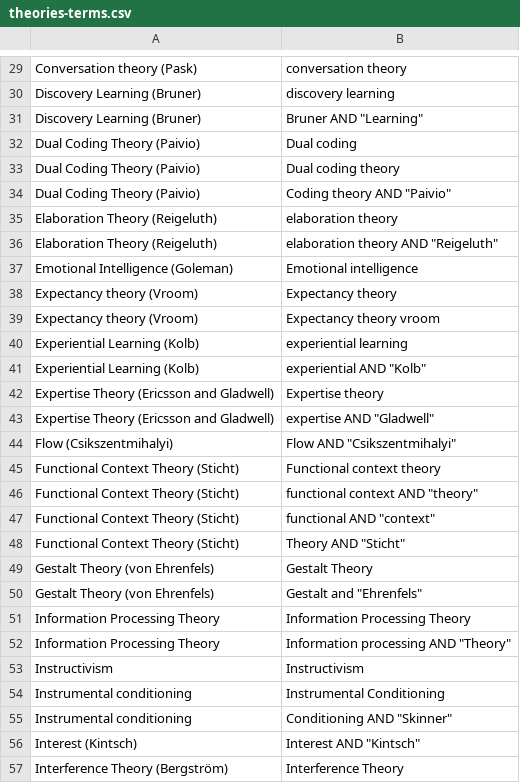
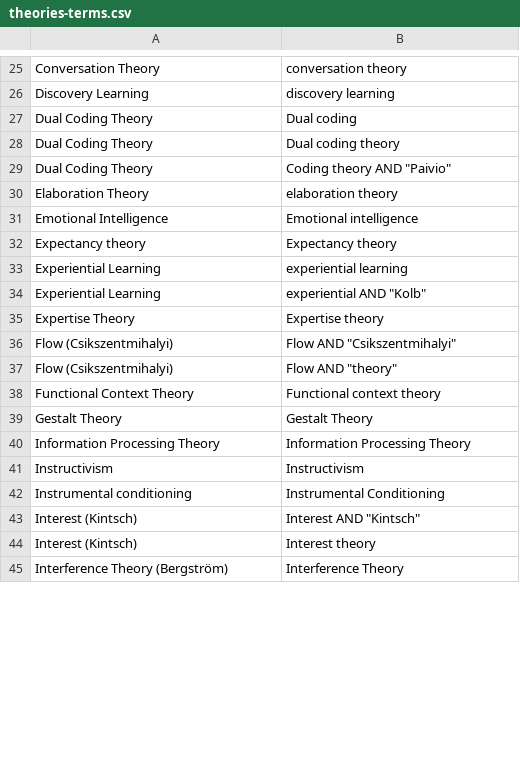
Before and after one commit to jrobinson-uk/paper_search, a CSV file: theories-terms.csv, drawn as a sheet; only a part is shown, gaps mark what is left out; removed rows and columns are numbered as before the commit, all else as after; the diff covers the shown part only; the diff names each change by its address in the sheet, - before the commit and + after, or states it on an @@ line.

```diff
--- a/theories-terms.csv
+++ b/theories-terms.csv
-A25: Conversation theory (Pask)
+A25: Conversation Theory
-A26: Discovery Learning (Bruner)
+A26: Discovery Learning
-row 31: Discovery Learning (Bruner) | Bruner AND "Learning"
-A27:A29: Dual Coding Theory (Paivio)
+A27:A29: Dual Coding Theory
-A30: Elaboration Theory (Reigeluth)
+A30: Elaboration Theory
-row 36: Elaboration Theory (Reigeluth) | elaboration theory AND "Reigeluth"
-A31: Emotional Intelligence (Goleman)
+A31: Emotional Intelligence
-A32: Expectancy theory (Vroom)
+A32: Expectancy theory
-row 39: Expectancy theory (Vroom) | Expectancy theory vroom
-A33:A34: Experiential Learning (Kolb)
+A33:A34: Experiential Learning
-A35: Expertise Theory (Ericsson and Gladwell)
+A35: Expertise Theory
-row 43: Expertise Theory (Ericsson and Gladwell) | expertise AND "Gladwell"
+row 37: Flow (Csikszentmihalyi) | Flow AND "theory"
-A38: Functional Context Theory (Sticht)
+A38: Functional Context Theory
-row 46: Functional Context Theory (Sticht) | functional context AND "theory"
-row 47: Functional Context Theory (Sticht) | functional AND "context"
-row 48: Functional Context Theory (Sticht) | Theory AND "Sticht"
-A39: Gestalt Theory (von Ehrenfels)
+A39: Gestalt Theory
-row 50: Gestalt Theory (von Ehrenfels) | Gestalt and "Ehrenfels"
-row 52: Information Processing Theory | Information processing AND "Theory"
-row 55: Instrumental conditioning | Conditioning AND "Skinner"
+row 44: Interest (Kintsch) | Interest theory
```
Also changed, not shown: 12 added rows, 25 removed rows and 34 edited cells elsewhere in this file, 2 other files.
